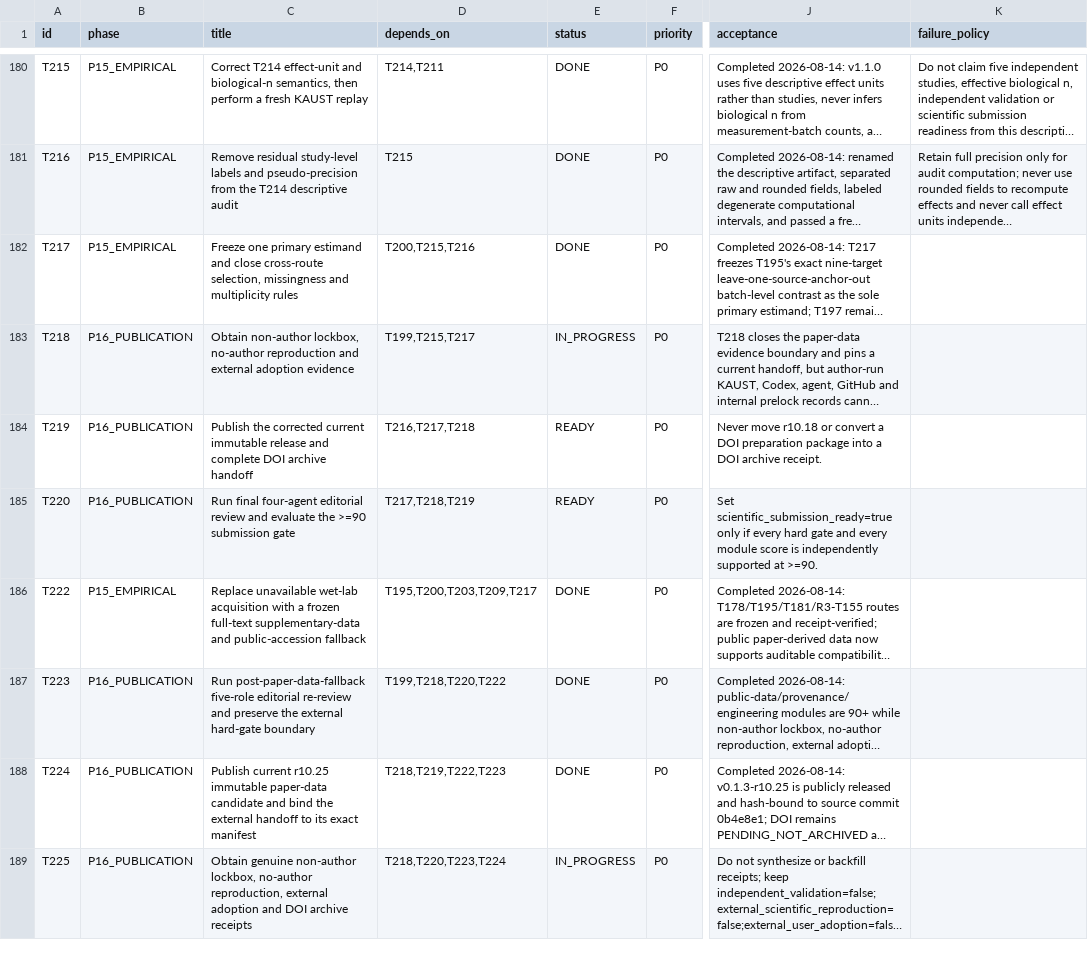
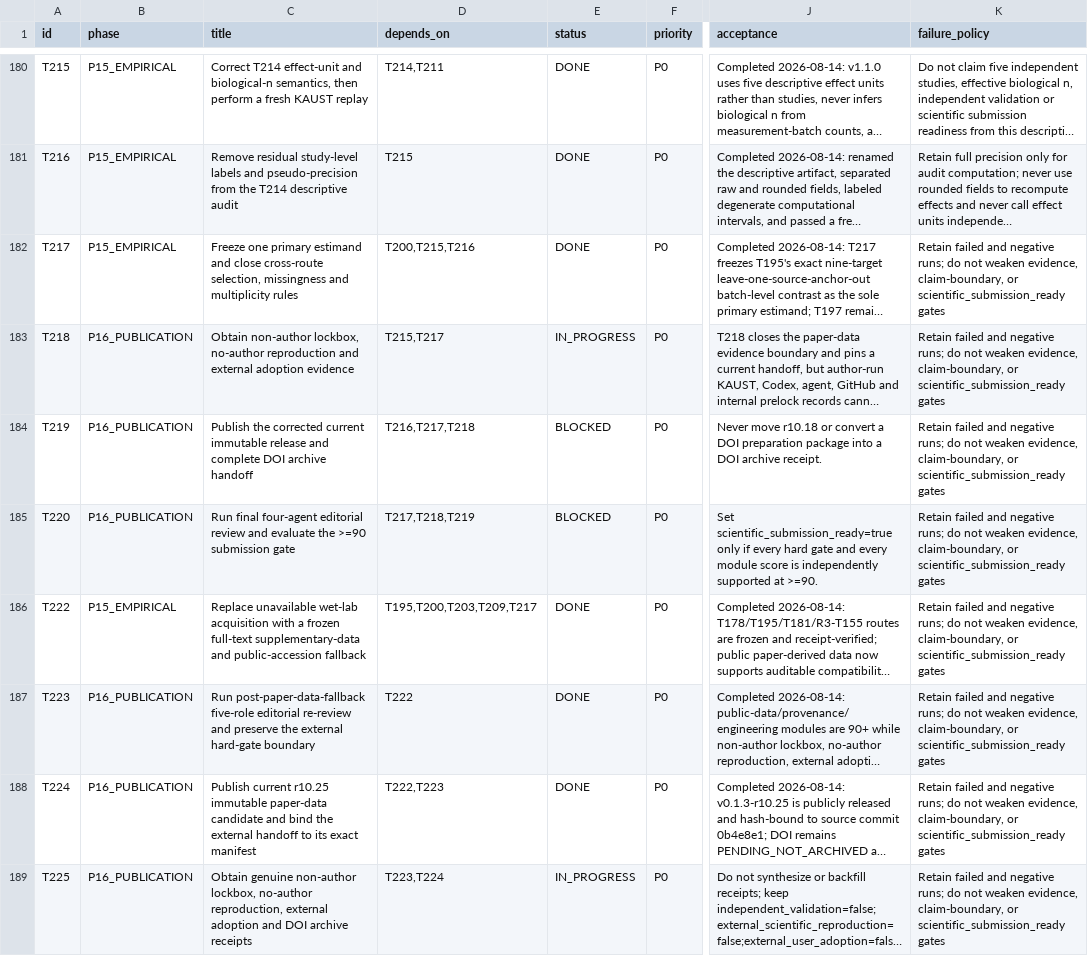
Before and after one commit to ahvsjags/BioInterfaceOS, a TSV file: TASKS.tsv, drawn as a sheet; only a part is shown, gaps mark what is left out; long unchanged cells end in …; the diff covers the shown part only; the diff names each change by its address in the sheet, - before the commit and + after, or states it on an @@ line.

```diff
--- a/TASKS.tsv
+++ b/TASKS.tsv
-K182:K189 (failure_policy): (empty)
+K182:K189 (failure_policy): Retain failed and negative runs; do not weaken evidence, claim-boundary, or scientific_submission_ready gates
-D183 (depends_on): T199,T215,T217
+D183 (depends_on): T215,T217
-E184:E185 (status): READY
+E184:E185 (status): BLOCKED
-D187 (depends_on): T199,T218,T220,T222
+D187 (depends_on): T222
-D188 (depends_on): T218,T219,T222,T223
+D188 (depends_on): T222,T223
-D189 (depends_on): T218,T220,T223,T224
+D189 (depends_on): T223,T224
```
Also changed, not shown: 36 edited cells elsewhere in this file, 3 other files.
